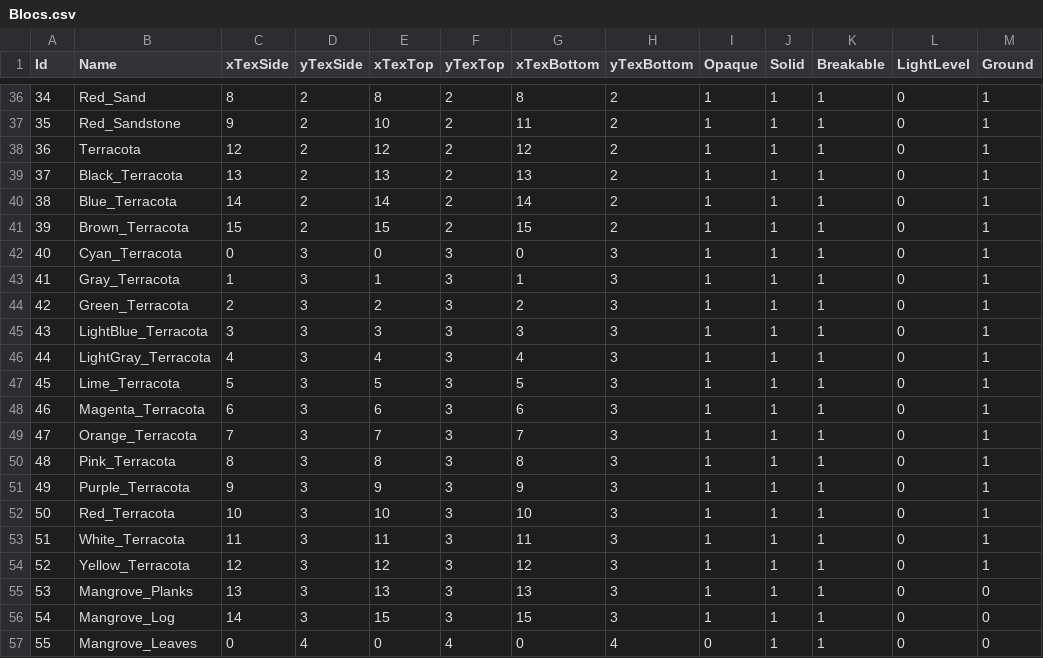
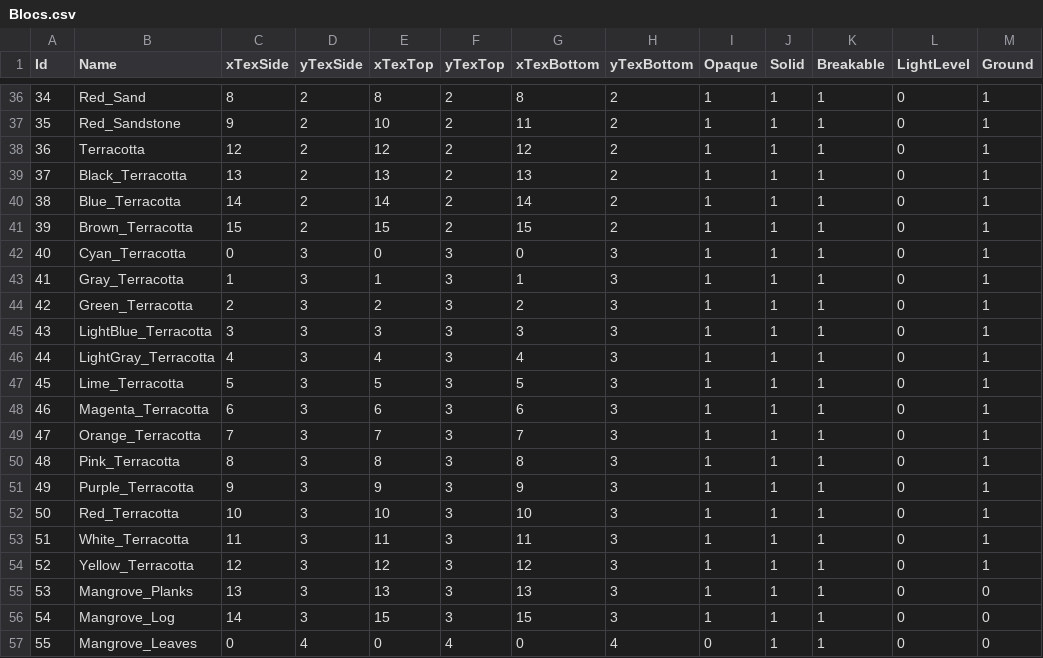
Before and after one commit to Kuuro-neko/MinerFabriquer, a CSV file: database/Blocs.csv, drawn as a sheet; only a part is shown, gaps mark what is left out.

```diff
--- a/database/Blocs.csv
+++ b/database/Blocs.csv
@@ -37,19 +37,19 @@ Id,Name,xTexSide,yTexSide,xTexTop,yTexTop,xTexBottom,yTexBottom,Opaque,Solid,Bre
 35,Red_Sandstone,9,2,10,2,11,2,1,1,1,0,1
-36,Terracota,12,2,12,2,12,2,1,1,1,0,1
-37,Black_Terracota,13,2,13,2,13,2,1,1,1,0,1
-38,Blue_Terracota,14,2,14,2,14,2,1,1,1,0,1
-39,Brown_Terracota,15,2,15,2,15,2,1,1,1,0,1
-40,Cyan_Terracota,0,3,0,3,0,3,1,1,1,0,1
-41,Gray_Terracota,1,3,1,3,1,3,1,1,1,0,1
-42,Green_Terracota,2,3,2,3,2,3,1,1,1,0,1
-43,LightBlue_Terracota,3,3,3,3,3,3,1,1,1,0,1
-44,LightGray_Terracota,4,3,4,3,4,3,1,1,1,0,1
-45,Lime_Terracota,5,3,5,3,5,3,1,1,1,0,1
-46,Magenta_Terracota,6,3,6,3,6,3,1,1,1,0,1
-47,Orange_Terracota,7,3,7,3,7,3,1,1,1,0,1
-48,Pink_Terracota,8,3,8,3,8,3,1,1,1,0,1
-49,Purple_Terracota,9,3,9,3,9,3,1,1,1,0,1
-50,Red_Terracota,10,3,10,3,10,3,1,1,1,0,1
-51,White_Terracota,11,3,11,3,11,3,1,1,1,0,1
-52,Yellow_Terracota,12,3,12,3,12,3,1,1,1,0,1
+36,Terracotta,12,2,12,2,12,2,1,1,1,0,1
+37,Black_Terracotta,13,2,13,2,13,2,1,1,1,0,1
+38,Blue_Terracotta,14,2,14,2,14,2,1,1,1,0,1
+39,Brown_Terracotta,15,2,15,2,15,2,1,1,1,0,1
+40,Cyan_Terracotta,0,3,0,3,0,3,1,1,1,0,1
+41,Gray_Terracotta,1,3,1,3,1,3,1,1,1,0,1
+42,Green_Terracotta,2,3,2,3,2,3,1,1,1,0,1
+43,LightBlue_Terracotta,3,3,3,3,3,3,1,1,1,0,1
+44,LightGray_Terracotta,4,3,4,3,4,3,1,1,1,0,1
+45,Lime_Terracotta,5,3,5,3,5,3,1,1,1,0,1
+46,Magenta_Terracotta,6,3,6,3,6,3,1,1,1,0,1
+47,Orange_Terracotta,7,3,7,3,7,3,1,1,1,0,1
+48,Pink_Terracotta,8,3,8,3,8,3,1,1,1,0,1
+49,Purple_Terracotta,9,3,9,3,9,3,1,1,1,0,1
+50,Red_Terracotta,10,3,10,3,10,3,1,1,1,0,1
+51,White_Terracotta,11,3,11,3,11,3,1,1,1,0,1
+52,Yellow_Terracotta,12,3,12,3,12,3,1,1,1,0,1
 53,Mangrove_Planks,13,3,13,3,13,3,1,1,1,0,0
```
Also changed, not shown: 6 other files.
